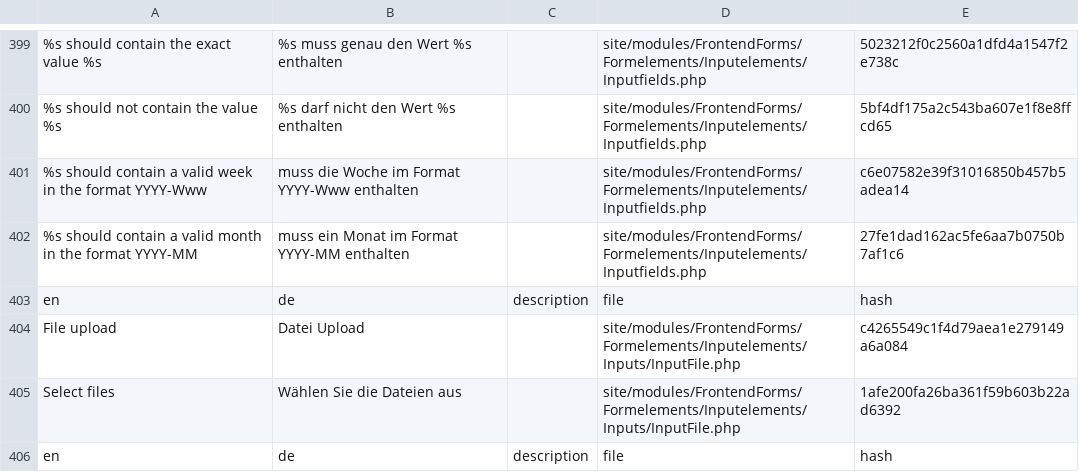
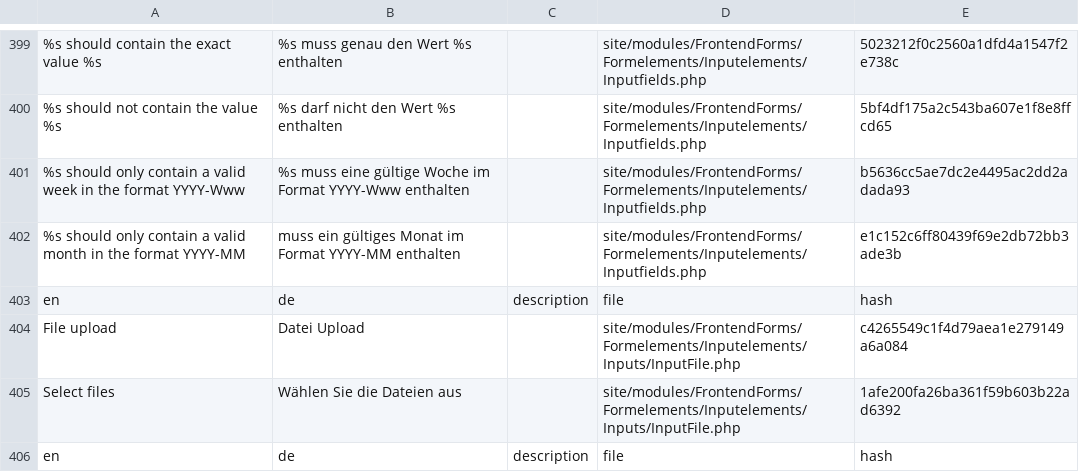
Before and after one commit to juergenweb/FrontendForms, a CSV file: languages/de.csv, drawn as a sheet; only a part is shown, gaps mark what is left out; the diff names each change by its address in the sheet, - before the commit and + after, or states it on an @@ line.

Commit message:
Update de.csv

```diff
--- a/languages/de.csv
+++ b/languages/de.csv
-A401: %s should contain a…
+A401: %s should only contain a…
-B401: muss die Woche im…
+B401: %s muss eine gültige Woche im…
-E401: c6e07582e39f31016850b457b5adea14
+E401: b5636cc5ae7dc2e4495ac2dd2adada93
-A402: %s should contain a…
+A402: %s should only contain a…
-B402: muss ein Monat im…
+B402: muss ein gültiges Monat im…
-E402: 27fe1dad162ac5fe6aa7b0750b7af1c6
+E402: e1c152c6ff80439f69e2db72bb3ade3b
```
